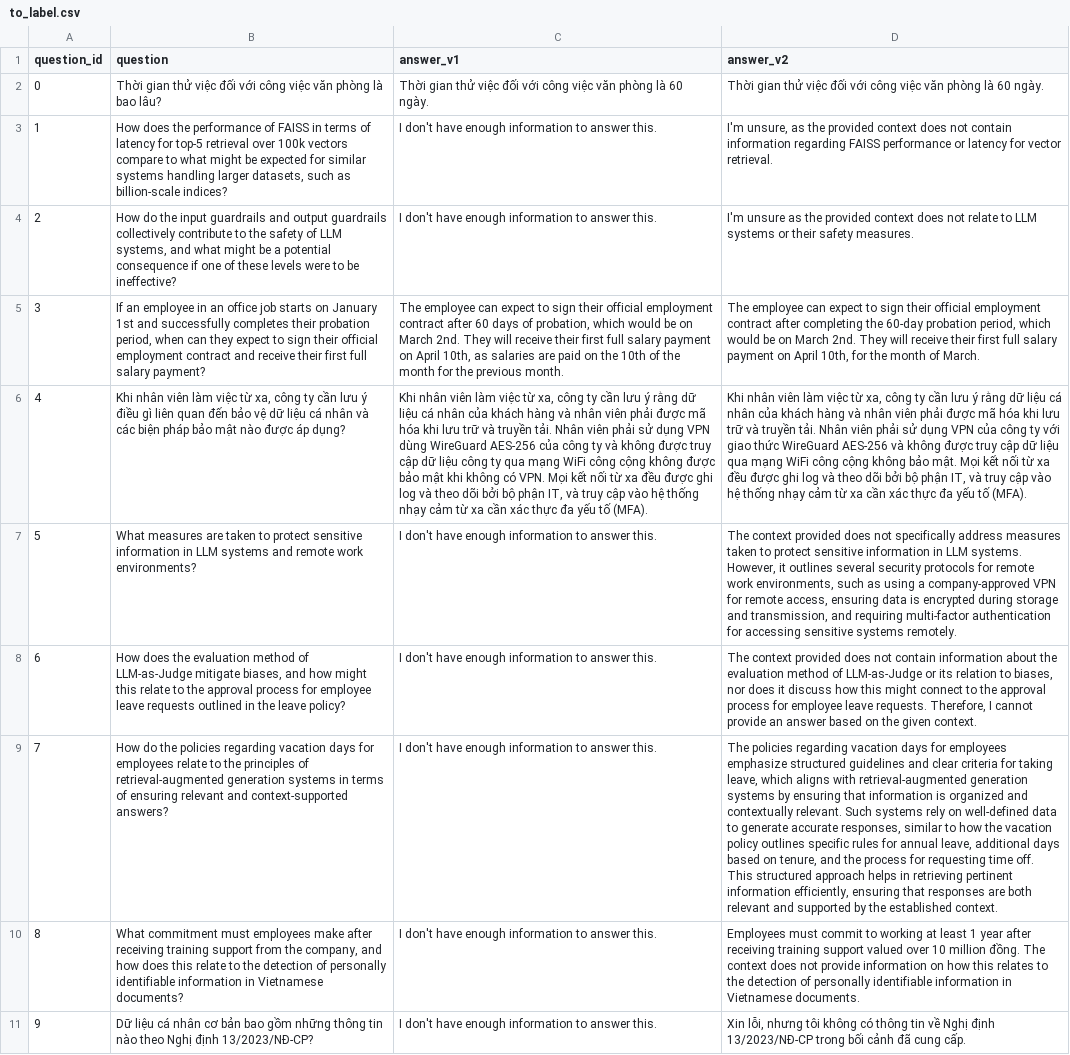
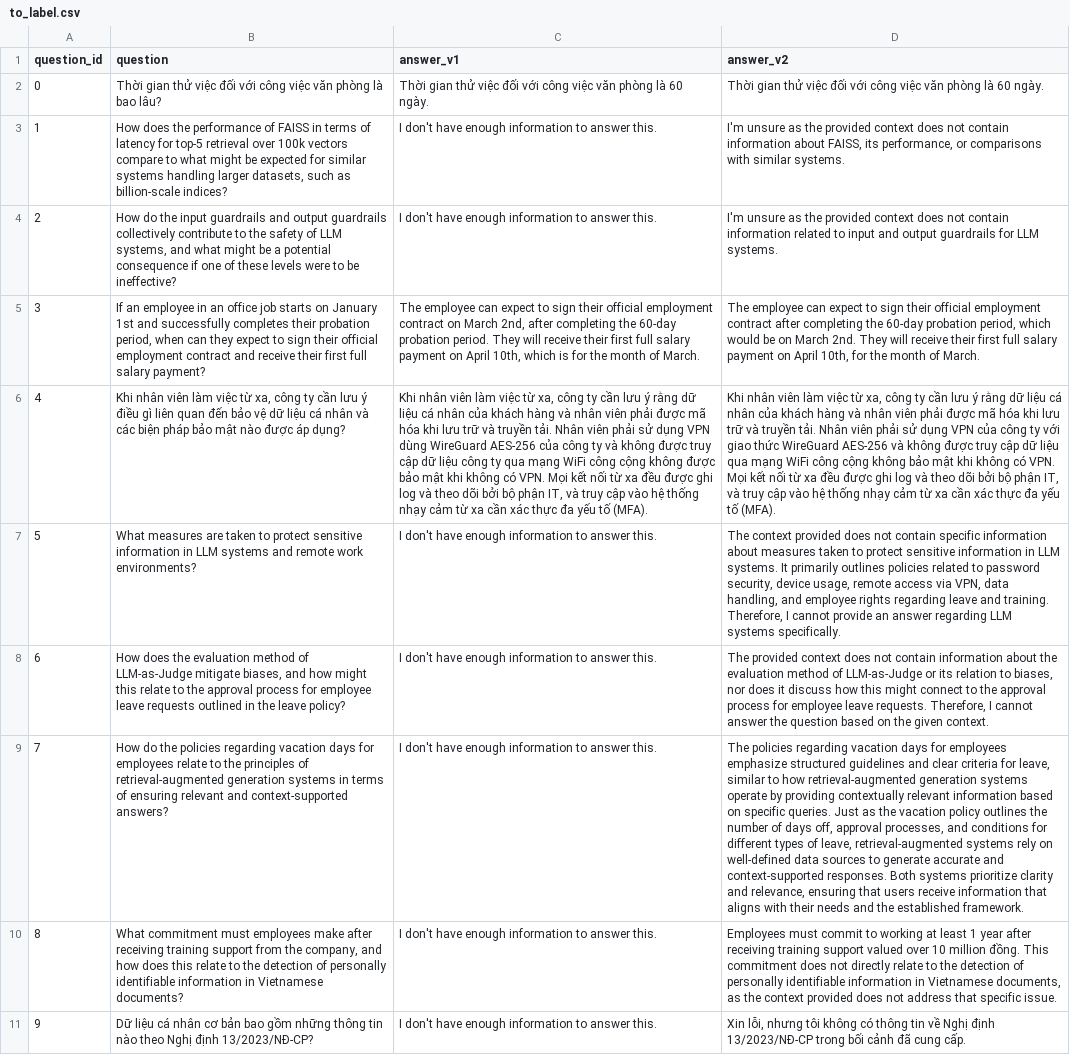
Before and after one commit to phucx314/2A202600424-TaVinhPhuc-Day24, a CSV file: phase-b/to_label.csv, drawn as a sheet; the diff names each change by its address in the sheet, - before the commit and + after, or states it on an @@ line.

```diff
--- a/phase-b/to_label.csv
+++ b/phase-b/to_label.csv
-D3 (answer_v2): I'm unsure, as the provided context does not contain information regarding FAISS performance or latency for vector retrieval.
+D3 (answer_v2): I'm unsure as the provided context does not contain information about FAISS, its performance, or comparisons with similar systems.
-D4 (answer_v2): …does not relate to LLM systems or their safety measures.
+D4 (answer_v2): …does not contain information related to input and output guardrails for LLM systems.
-C5 (answer_v1): …employment contract after 60 days of probation, which would be on March 2nd. They will receive their first full salary payment on April 10th, as salaries are paid on the 10th of the month for the previous month.
+C5 (answer_v1): …employment contract on March 2nd, after completing the 60-day probation period. They will receive their first full salary payment on April 10th, which is for the month of March.
-D6 (answer_v2): …không bảo mật. Mọi kết…
+D6 (answer_v2): …không bảo mật khi không có VPN. Mọi kết…
-D7 (answer_v2): …does not specifically address measures taken to protect sensitive information in LLM systems. However, it outlines several security protocols for remote work environments, such as using a company-approved VPN for remote access, ensuring data is encrypted during storage and transmission, and requiring multi-factor authentication for accessing sensitive systems remotely.
+D7 (answer_v2): …does not contain specific information about measures taken to protect sensitive information in LLM systems. It primarily outlines policies related to password security, device usage, remote access via VPN, data handling, and employee rights regarding leave and training. Therefore, I cannot provide an answer regarding LLM systems specifically.
-D8 (answer_v2): The context provided does not contain information about the evaluation method of LLM-as-Judge or its relation to biases, nor does it discuss how this might connect to the approval process for employee leave requests. Therefore, I cannot provide an answer based on…
+D8 (answer_v2): The provided context does not contain information about the evaluation method of LLM-as-Judge or its relation to biases, nor does it discuss how this might connect to the approval process for employee leave requests. Therefore, I cannot answer the question based on…
-D9 (answer_v2): …criteria for taking leave, which aligns with retrieval-augmented generation systems by ensuring that information is organized and contextually relevant. Such systems rely on well-defined data to generate accurate responses, similar to how the vacation policy outlines specific rules for annual leave, additional days based on tenure, and the process for requesting time off. This structured approach helps in retrieving pertinent information efficiently, ensuring that responses are both relevant and supported by the established context.
+D9 (answer_v2): …criteria for leave, similar to how retrieval-augmented generation systems operate by providing contextually relevant information based on specific queries. Just as the vacation policy outlines the number of days off, approval processes, and conditions for different types of leave, retrieval-augmented systems rely on well-defined data sources to generate accurate and context-supported responses. Both systems prioritize clarity and relevance, ensuring that users receive information that aligns with their needs and the established framework.
-D10 (answer_v2): …million đồng. The context does not provide information on how this relates to the detection of personally identifiable information in Vietnamese documents.
+D10 (answer_v2): …million đồng. This commitment does not directly relate to the detection of personally identifiable information in Vietnamese documents, as the context provided does not address that specific issue.
```
Also changed, not shown: phase-b/absolute_scores.csv, phase-b/human_labels.csv, 5 other files.
